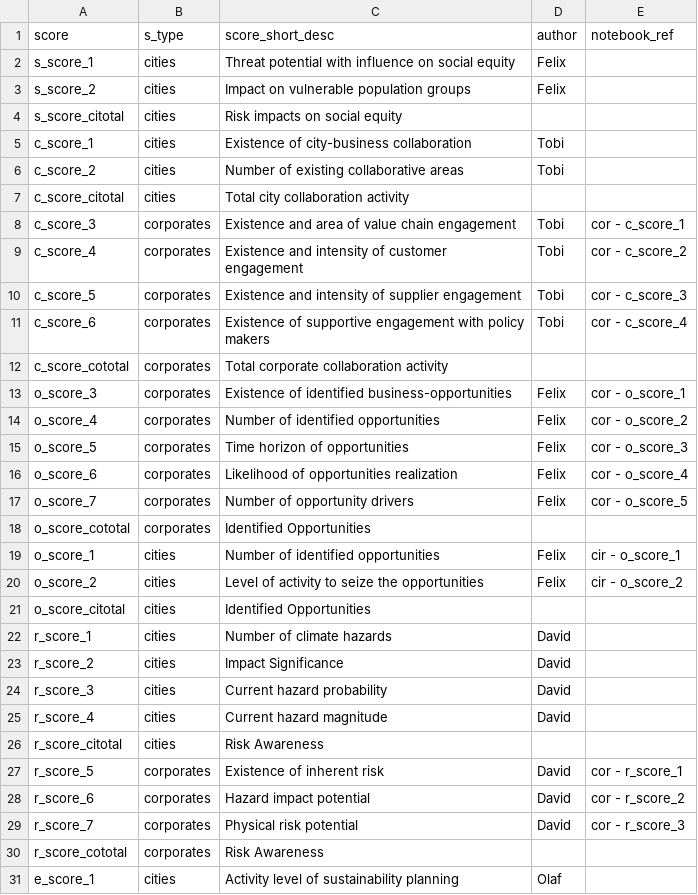
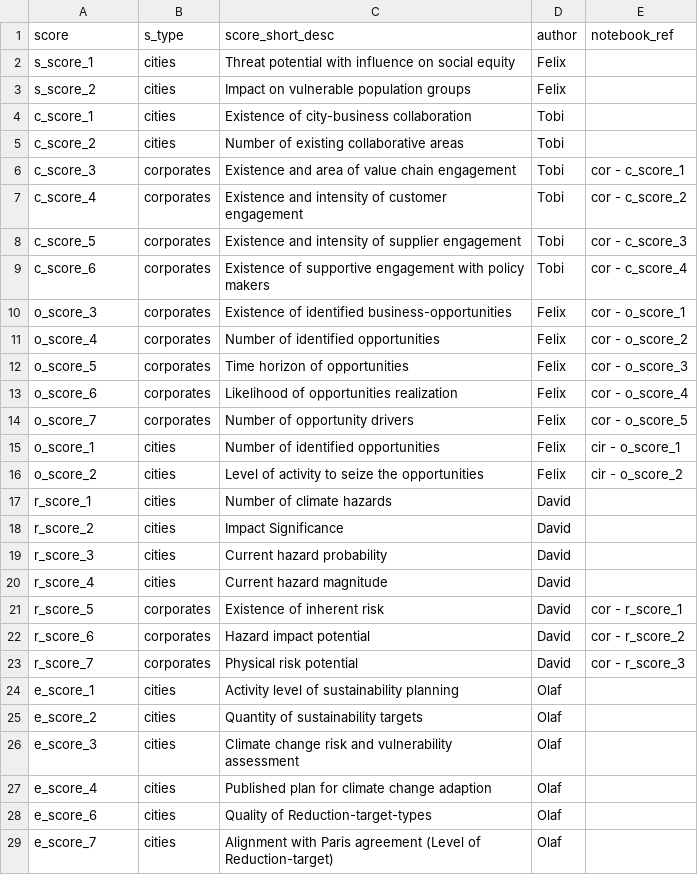
Before and after one commit to davidslabon/Capstone_Dashboard, a CSV file: datasets/score_descriptions.csv, drawn as a sheet; only a part is shown; the shorter side is filled out with more unchanged rows; the diff covers the shown part only; the diff names each change by its address in the sheet, - before the commit and + after, or states it on an @@ line.

```diff
--- a/datasets/score_descriptions.csv
+++ b/datasets/score_descriptions.csv
-row 4: s_score_citotal | cities | Risk impacts on social equity
-row 7: c_score_citotal | cities | Total city collaboration activity
-row 12: c_score_cototal | corporates | Total corporate collaboration activity
-row 18: o_score_cototal | corporates | Identified Opportunities
-row 21: o_score_citotal | cities | Identified Opportunities
-row 26: r_score_citotal | cities | Risk Awareness
-row 30: r_score_cototal | corporates | Risk Awareness
```
Also changed, not shown: 3 removed rows elsewhere in this file, 10 other files.
